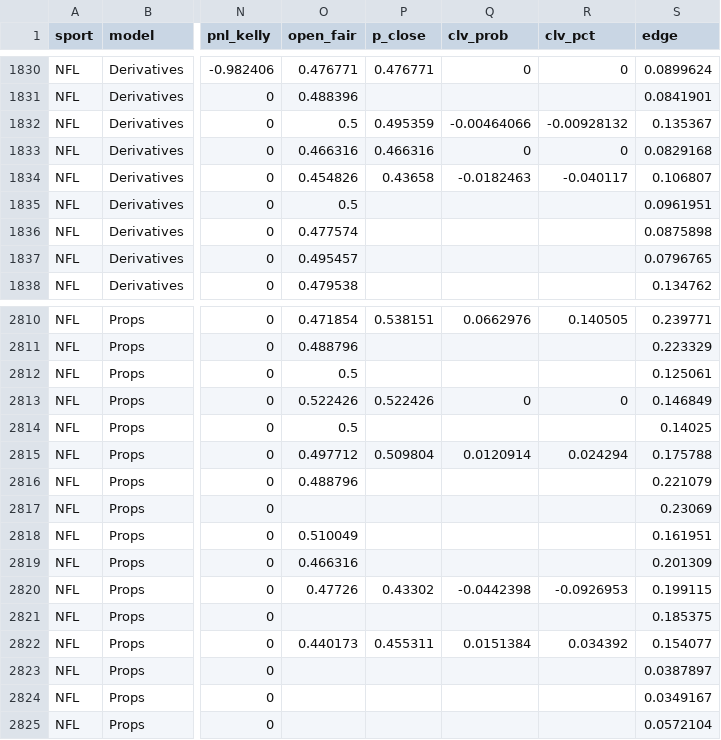
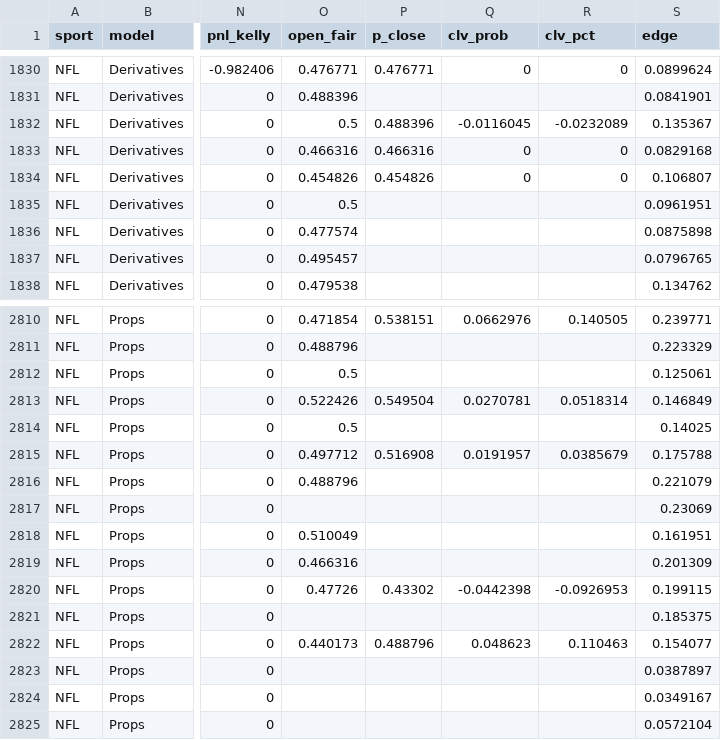
Before and after one commit to Charlie-feinstein/whizard-results, a CSV file: state/archive.csv, drawn as a sheet; only a part is shown, gaps mark what is left out; the diff names each change by its address in the sheet, - before the commit and + after, or states it on an @@ line.

Commit message:
results 2026-11-06T00:41:14Z

```diff
--- a/state/archive.csv
+++ b/state/archive.csv
-P1832 (p_close): 0.495359
+P1832 (p_close): 0.488396
-Q1832 (clv_prob): -0.00464066
+Q1832 (clv_prob): -0.0116045
-R1832 (clv_pct): -0.00928132
+R1832 (clv_pct): -0.0232089
-P1834 (p_close): 0.43658
+P1834 (p_close): 0.454826
-Q1834 (clv_prob): -0.0182463
+Q1834 (clv_prob): 0
-R1834 (clv_pct): -0.040117
+R1834 (clv_pct): 0
-P2813 (p_close): 0.522426
+P2813 (p_close): 0.549504
-Q2813 (clv_prob): 0
+Q2813 (clv_prob): 0.0270781
-R2813 (clv_pct): 0
+R2813 (clv_pct): 0.0518314
-P2815 (p_close): 0.509804
+P2815 (p_close): 0.516908
-Q2815 (clv_prob): 0.0120914
+Q2815 (clv_prob): 0.0191957
-R2815 (clv_pct): 0.024294
+R2815 (clv_pct): 0.0385679
-P2822 (p_close): 0.455311
+P2822 (p_close): 0.488796
-Q2822 (clv_prob): 0.0151384
+Q2822 (clv_prob): 0.048623
-R2822 (clv_pct): 0.034392
+R2822 (clv_pct): 0.110463
```
Also changed, not shown: 1 other file.
